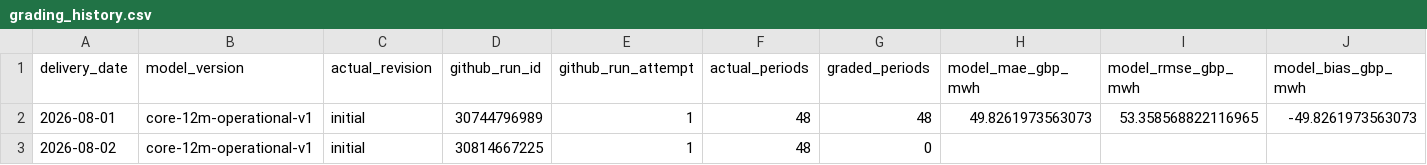
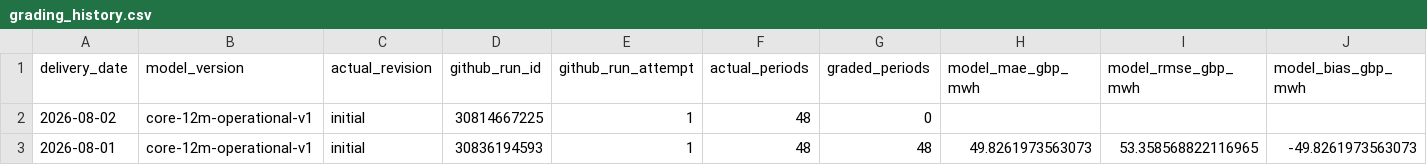
Before and after one commit to Evanssdas/GB-Platform-2, a CSV file: logs/grading_history.csv, drawn as a sheet; only a part is shown; removed rows and columns are numbered as before the commit, all else as after; rows hold the shown columns only; the diff names each change by its address in the sheet, - before the commit and + after, or states it on an @@ line.

```diff
--- a/logs/grading_history.csv
+++ b/logs/grading_history.csv
-row 2: 2026-08-01 | core-12m-operational-v1 | initial | 30744796989 | 1 | 48 | 48 | 49.8261973563073 | 53.358568822116965 | -49.8261973563073
+row 3: 2026-08-01 | core-12m-operational-v1 | initial | 30836194593 | 1 | 48 | 48 | 49.8261973563073 | 53.358568822116965 | -49.8261973563073
```
Also changed, not shown: 2 other files.
